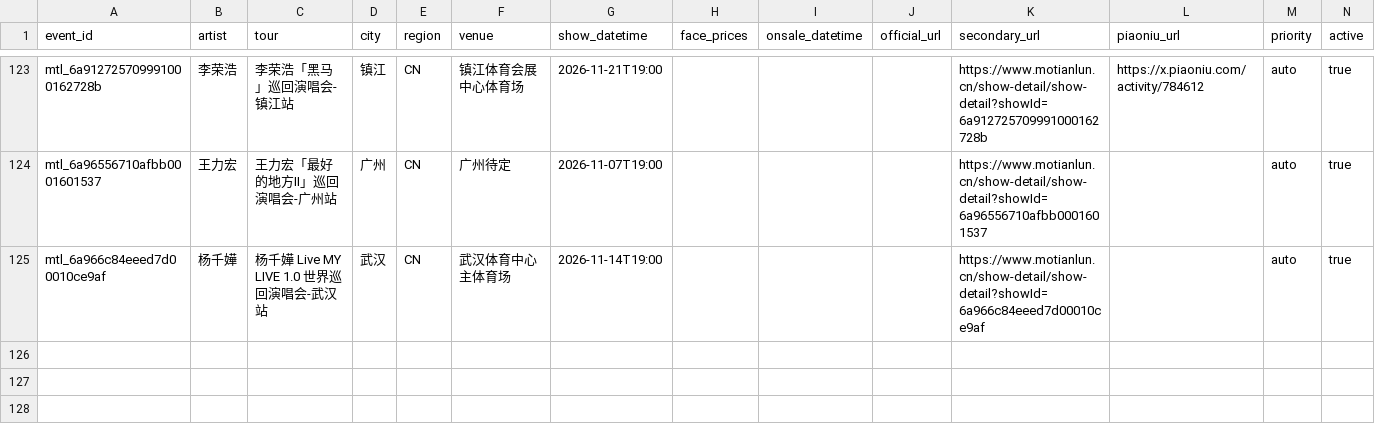
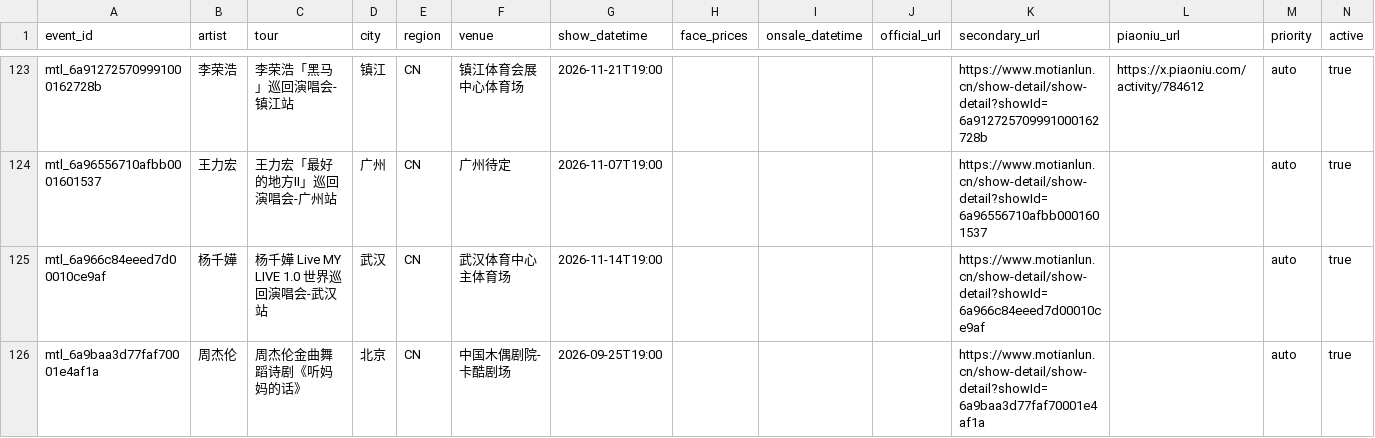
Before and after one commit to RealAToMe/ConcertOwl, a CSV file: meta/Watchlist.csv, drawn as a sheet; only a part is shown, gaps mark what is left out.

```diff
--- a/meta/Watchlist.csv
+++ b/meta/Watchlist.csv
@@ -125 +125,2 @@ mtl_6a96556710afbb0001601537,王力宏,王力宏「最好的地方II」巡回演
 mtl_6a966c84eeed7d00010ce9af,杨千嬅,杨千嬅 Live MY LIVE 1.0 世界巡回演唱会-武汉站,武汉,CN,武汉体育中心主体育场,2026-11-14T19:00,,,,https://www.motianlun.cn/show-detail/show-detail?showId=6a966c84eeed7d00010ce9af,,auto,true
+mtl_6a9baa3d77faf70001e4af1a,周杰伦,周杰伦金曲舞蹈诗剧《听妈妈的话》,北京,CN,中国木偶剧院-卡酷剧场,2026-09-25T19:00,,,,https://www.motianlun.cn/show-detail/show-detail?showId=6a9baa3d77faf70001e4af1a,,auto,true
```
Also changed, not shown: 5 other files.
